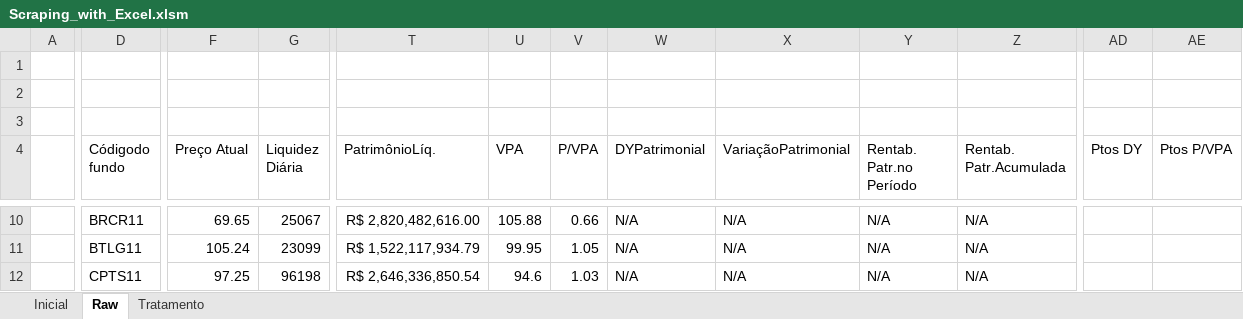
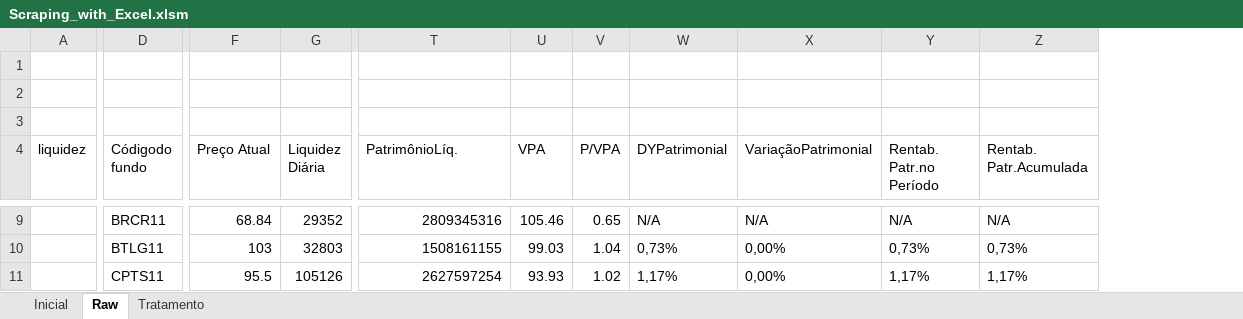
Before and after one commit to GustavoBarbaro/Fundos-Imobiliarios_Scraping, an Excel workbook: Excel_Scraping/Scraping_with_Excel.xlsm, sheet Raw, drawn as a sheet; only a part is shown, gaps mark what is left out; values as stored, in another font and other column widths than the file's, no borders; charts and pictures not drawn; removed rows and columns are numbered as before the commit, all else as after; the diff covers the shown part only; the diff names each change by its address in the sheet, - before the commit and + after, or states it on an @@ line.

Commit message:
adicionado filtro de liquidez

```diff
--- a/Excel_Scraping/Scraping_with_Excel.xlsm (sheet Raw)
+++ b/Excel_Scraping/Scraping_with_Excel.xlsm (sheet Raw)
-column A, empty
+column A (liquidez), empty
-column AD (Ptos DY), empty
-column AE (Ptos P/VPA), empty
-F9 (Preço Atual): 69.65
+F9 (Preço Atual): 68.84
-G9 (Liquidez Diária): 25067
+G9 (Liquidez Diária): 29352
-T9 (PatrimônioLíq.): R$ 2,820,482,616.00
+T9 (PatrimônioLíq.): 2809345316
-U9 (VPA): 105.88
+U9 (VPA): 105.46
-V9 (P/VPA): 0.66
+V9 (P/VPA): 0.65
-F10 (Preço Atual): 105.24
+F10 (Preço Atual): 103
-G10 (Liquidez Diária): 23099
+G10 (Liquidez Diária): 32803
-T10 (PatrimônioLíq.): R$ 1,522,117,934.79
+T10 (PatrimônioLíq.): 1508161155
-U10 (VPA): 99.95
+U10 (VPA): 99.03
-V10 (P/VPA): 1.05
+V10 (P/VPA): 1.04
-W10 (DYPatrimonial): N/A
+W10 (DYPatrimonial): 0,73%
-X10:X11 (VariaçãoPatrimonial): N/A
+X10:X11 (VariaçãoPatrimonial): 0,00%
-Y10 (Rentab. Patr.no Período): N/A
+Y10 (Rentab. Patr.no Período): 0,73%
-Z10 (Rentab. Patr.Acumulada): N/A
+Z10 (Rentab. Patr.Acumulada): 0,73%
-F11 (Preço Atual): 97.25
+F11 (Preço Atual): 95.5
-G11 (Liquidez Diária): 96198
+G11 (Liquidez Diária): 105126
-T11 (PatrimônioLíq.): R$ 2,646,336,850.54
+T11 (PatrimônioLíq.): 2627597254
-U11 (VPA): 94.6
+U11 (VPA): 93.93
-V11 (P/VPA): 1.03
+V11 (P/VPA): 1.02
-W11 (DYPatrimonial): N/A
+W11 (DYPatrimonial): 1,17%
-Y11 (Rentab. Patr.no Período): N/A
+Y11 (Rentab. Patr.no Período): 1,17%
-Z11 (Rentab. Patr.Acumulada): N/A
+Z11 (Rentab. Patr.Acumulada): 1,17%
```
Also changed, not shown: 7 removed rows and 816 edited cells elsewhere in this sheet.
